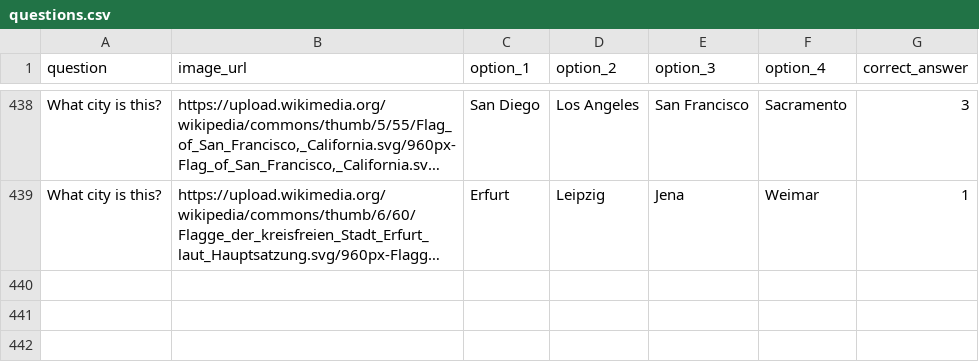
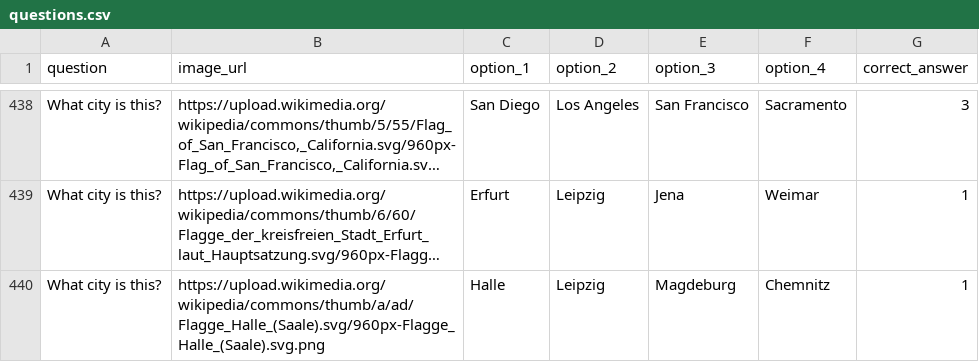
Before and after one commit to Nate-Cockroft/flag-quiz, a CSV file: questions.csv, drawn as a sheet; only a part is shown, gaps mark what is left out; long unchanged cells end in …; the diff names each change by its address in the sheet, - before the commit and + after, or states it on an @@ line.

Commit message:
Add Halle flag question

```diff
--- a/questions.csv
+++ b/questions.csv
+row 440: What city is this? | https://upload.wikimedia.org/wikipedia/commons/thumb/a/ad/Flagge_Halle_(Saale).svg/960px-Flagge_Halle_(Saale).svg.png | Halle | Leipzig | Magdeburg | Chemnitz | 1
```
